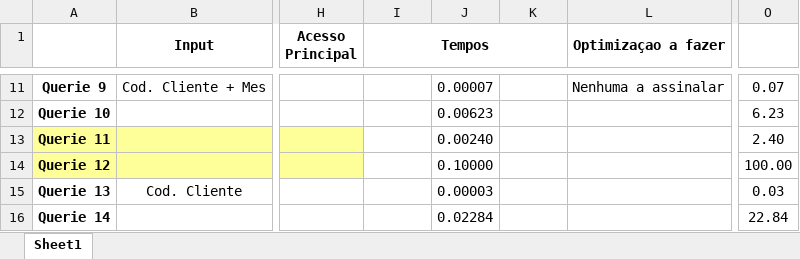
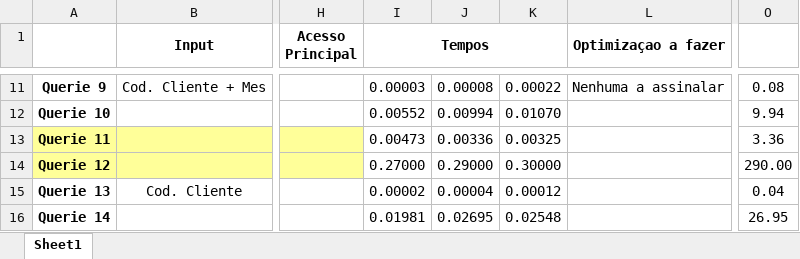
Before and after one commit to NeoSu12/gesthiper, an Excel workbook: DocsAux/queries_modulos.xlsx, sheet Sheet1, drawn as a sheet; only a part is shown, gaps mark what is left out; values as stored, in another font and other column widths than the file's, no borders; the diff covers the shown part only; the diff names each change by its address in the sheet, - before the commit and + after, or states it on an @@ line.

```diff
--- a/DocsAux/queries_modulos.xlsx (sheet Sheet1)
+++ b/DocsAux/queries_modulos.xlsx (sheet Sheet1)
-I11 (Tempos): (empty)
+I11 (Tempos): 0.00003
-J11: 0.00007
+J11: 0.00008
-K11: (empty)
+K11: 0.00022
-O11: 0.07
+O11: 0.08
-I12 (Tempos): (empty)
+I12 (Tempos): 0.00552
-J12: 0.00623
+J12: 0.00994
-K12: (empty)
+K12: 0.01070
-O12: 6.23
+O12: 9.94
-I13 (Tempos): (empty)
+I13 (Tempos): 0.00473
-J13: 0.00240
+J13: 0.00336
-K13: (empty)
+K13: 0.00325
-O13: 2.40
+O13: 3.36
-I14 (Tempos): (empty)
+I14 (Tempos): 0.27000
-J14: 0.10000
+J14: 0.29000
-K14: (empty)
+K14: 0.30000
-O14: 100.00
+O14: 290.00
-I15 (Tempos): (empty)
+I15 (Tempos): 0.00002
-J15: 0.00003
+J15: 0.00004
-K15: (empty)
+K15: 0.00012
-O15: 0.03
+O15: 0.04
-I16 (Tempos): (empty)
+I16 (Tempos): 0.01981
-J16: 0.02284
+J16: 0.02695
-K16: (empty)
+K16: 0.02548
-O16: 22.84
+O16: 26.95
```
Also changed, not shown: 29 edited cells, cell formats and merged cells elsewhere in this sheet, 3 other files.
